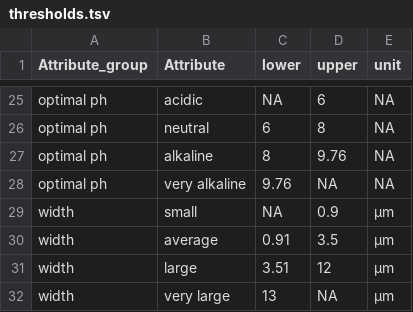
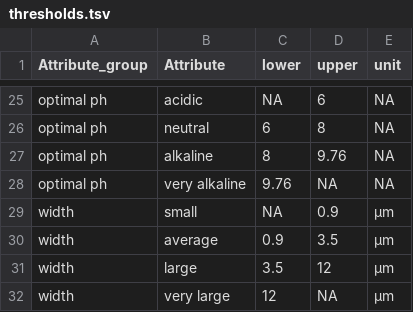
Before and after one commit to waldronlab/bugphyzz, a TSV file: inst/extdata/thresholds.tsv, drawn as a sheet; only a part is shown, gaps mark what is left out; the diff covers the shown part only.

```diff
--- a/inst/extdata/thresholds.tsv
+++ b/inst/extdata/thresholds.tsv
@@ -29,4 +29,4 @@ optimal ph	very alkaline	9.76	NA	NA
 width	small	NA	0.9	μm
-width	average	0.91	3.5	μm
-width	large	3.51	12	μm
-width	very large	13	NA	μm
+width	average	0.9	3.5	μm
+width	large	3.5	12	μm
+width	very large	12	NA	μm
```
Also changed, not shown: 17 edited cells elsewhere in this file, 4 other files.
